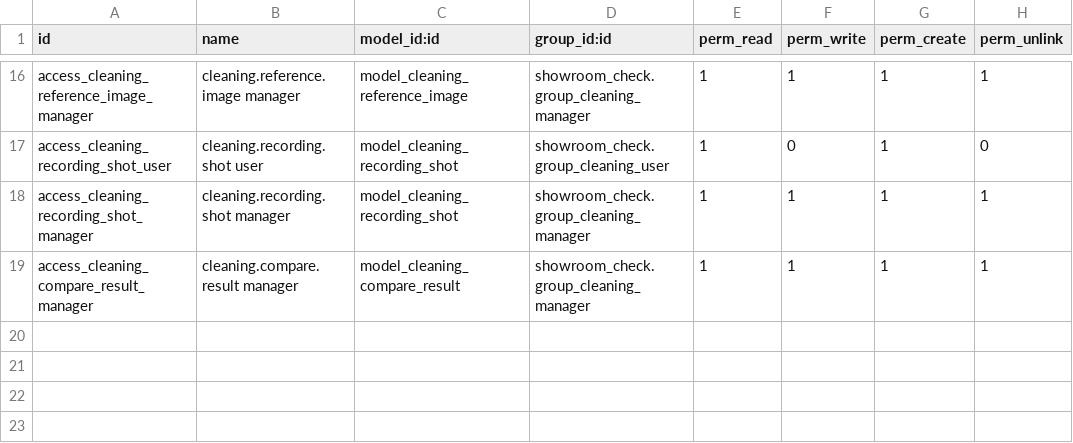
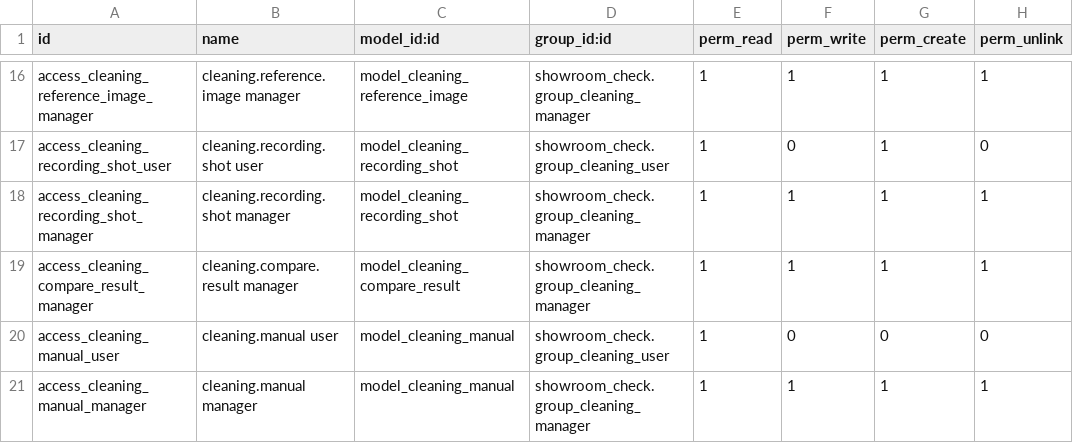
Before and after one commit to Sri-balakumar/Cleaning_management, a CSV file: odoo_modules/showroom_check/security/ir.model.access.csv, drawn as a sheet; only a part is shown, gaps mark what is left out; the diff names each change by its address in the sheet, - before the commit and + after, or states it on an @@ line.

Commit message:
The manuals move in, and Help hands out the guide
A cleaner asking how to walk a round had nowhere to look. The manuals lived in
a module that was never deployed, so the card on Profile showed nothing on the
database that mattered - and it was gated on being an administrator, which is
the one person who did not need it.

They now live in showroom_check itself, as cleaning.manual, on two shelves: the
module's own documentation and how to use the app. Each is read in two steps -
a guide anybody can read on a phone, and the full PDF one button behind it -
the same shape hr_attendance_late uses in the backend.

Only PDFs are accepted, checked by the file's own header rather than its name:
a renamed .png passes an extension test and fails this one. The app checks the
same bytes before handing anything to a viewer, and asks Android which reader
to open it with rather than putting the document on a share sheet, which asks
who to send it to.

The user guide ships with the module, so a fresh install already has something
for a first shift to read.

```diff
--- a/odoo_modules/showroom_check/security/ir.model.access.csv
+++ b/odoo_modules/showroom_check/security/ir.model.access.csv
+row 20: access_cleaning_manual_user | cleaning.manual user | model_cleaning_manual | showroom_check.group_cleaning_user | 1 | 0 | 0 | 0
+row 21: access_cleaning_manual_manager | cleaning.manual manager | model_cleaning_manual | showroom_check.group_cleaning_manager | 1 | 1 | 1 | 1
```
Also changed, not shown: 18 other files.
